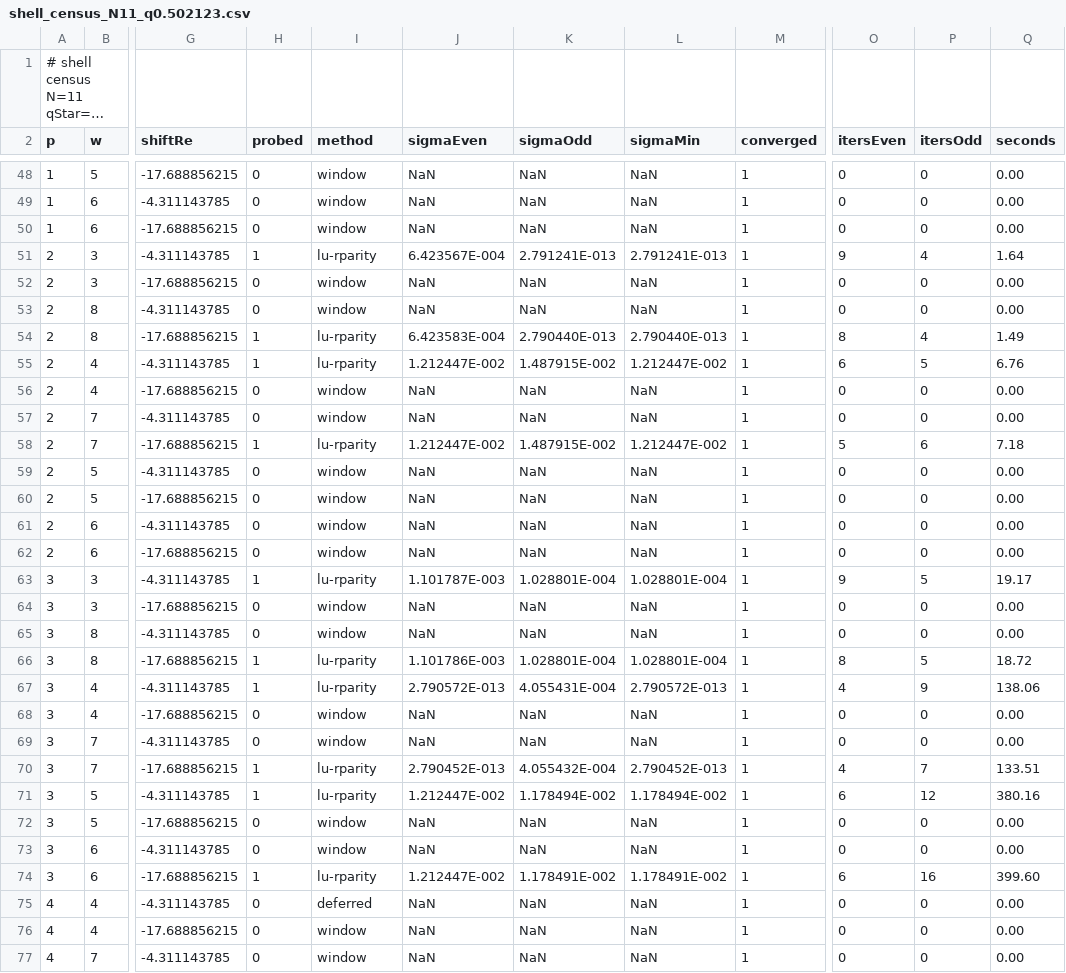
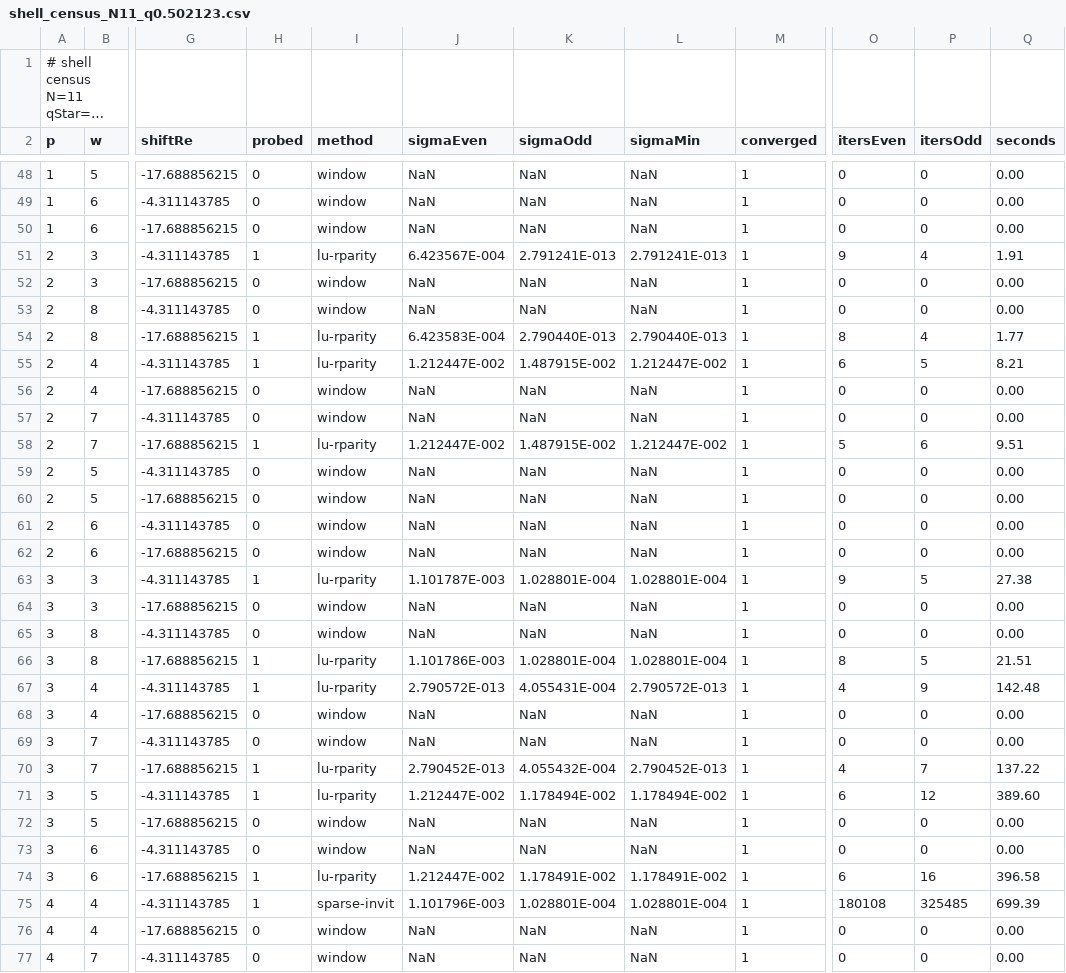
Before and after one commit to Kesendo/R-equals-C-Psi-squared, a CSV file: simulations/results/sector_shell_census/shell_census_N11_q0.502123.csv, drawn as a sheet; only a part is shown, gaps mark what is left out; long unchanged cells end in …; the diff covers the shown part only; the diff names each change by its address in the sheet, - before the commit and + after, or states it on an @@ line.

```diff
--- a/simulations/results/sector_shell_census/shell_census_N11_q0.502123.csv
+++ b/simulations/results/sector_shell_census/shell_census_N11_q0.502123.csv
-Q51 (seconds): 1.64
+Q51 (seconds): 1.91
-Q54 (seconds): 1.49
+Q54 (seconds): 1.77
-Q55 (seconds): 6.76
+Q55 (seconds): 8.21
-Q58 (seconds): 7.18
+Q58 (seconds): 9.51
-Q63 (seconds): 19.17
+Q63 (seconds): 27.38
-Q66 (seconds): 18.72
+Q66 (seconds): 21.51
-Q67 (seconds): 138.06
+Q67 (seconds): 142.48
-Q70 (seconds): 133.51
+Q70 (seconds): 137.22
-Q71 (seconds): 380.16
+Q71 (seconds): 389.60
-Q74 (seconds): 399.60
+Q74 (seconds): 396.58
-H75 (probed): 0
+H75 (probed): 1
-I75 (method): deferred
+I75 (method): sparse-invit
-J75 (sigmaEven): NaN
+J75 (sigmaEven): 1.101796E-003
-K75 (sigmaOdd): NaN
+K75 (sigmaOdd): 1.028801E-004
-L75 (sigmaMin): NaN
+L75 (sigmaMin): 1.028801E-004
-O75 (itersEven): 0
+O75 (itersEven): 180108
-P75 (itersOdd): 0
+P75 (itersOdd): 325485
-Q75 (seconds): 0.00
+Q75 (seconds): 699.39
```
Also changed, not shown: 75 edited cells elsewhere in this file.
